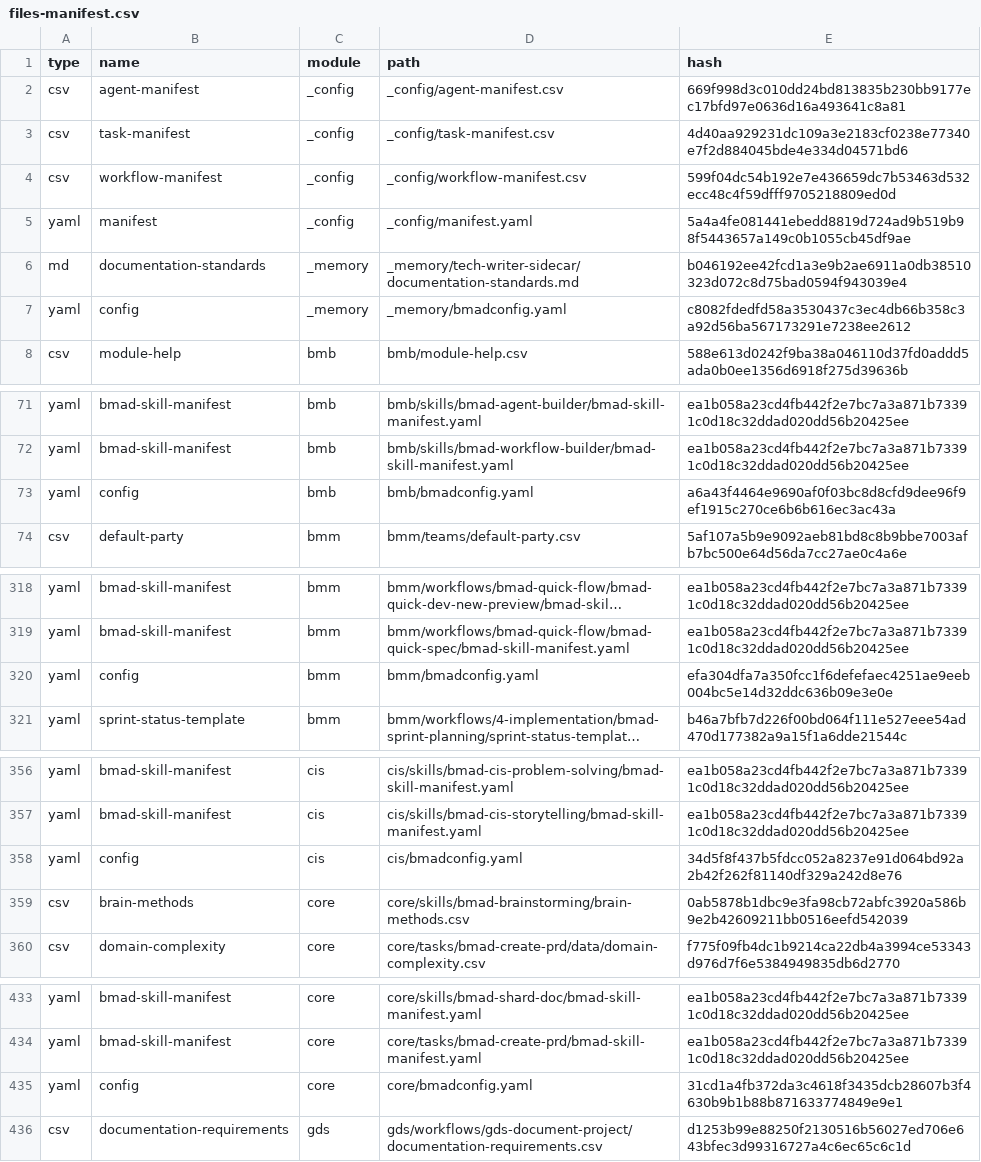
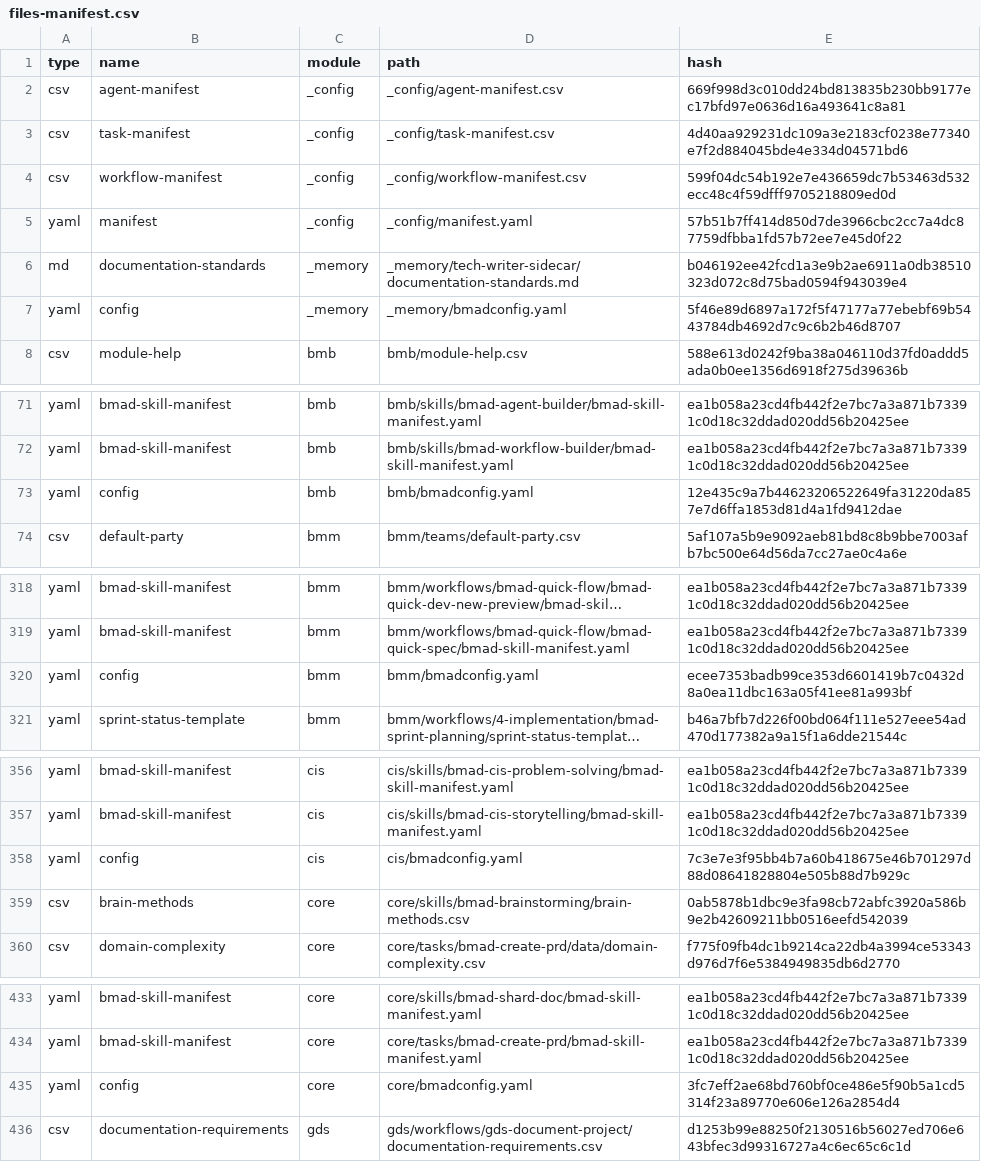
Before and after one commit to crisweber2600/Lens.Core.Src, a CSV file: _bmad/_config/files-manifest.csv, drawn as a sheet; only a part is shown, gaps mark what is left out; long unchanged cells end in …; the diff covers the shown part only; the diff names each change by its address in the sheet, - before the commit and + after, or states it on an @@ line.

```diff
--- a/_bmad/_config/files-manifest.csv
+++ b/_bmad/_config/files-manifest.csv
-E5 (hash): 5a4a4fe081441ebedd8819d724ad9b519b98f5443657a149c0b1055cb45df9ae
+E5 (hash): 57b51b7ff414d850d7de3966cbc2cc7a4dc87759dfbba1fd57b72ee7e45d0f22
-E7 (hash): c8082fdedfd58a3530437c3ec4db66b358c3a92d56ba567173291e7238ee2612
+E7 (hash): 5f46e89d6897a172f5f47177a77ebebf69b5443784db4692d7c9c6b2b46d8707
-E73 (hash): a6a43f4464e9690af0f03bc8d8cfd9dee96f9ef1915c270ce6b6b616ec3ac43a
+E73 (hash): 12e435c9a7b44623206522649fa31220da857e7d6ffa1853d81d4a1fd9412dae
-E320 (hash): efa304dfa7a350fcc1f6defefaec4251ae9eeb004bc5e14d32ddc636b09e3e0e
+E320 (hash): ecee7353badb99ce353d6601419b7c0432d8a0ea11dbc163a05f41ee81a993bf
-E358 (hash): 34d5f8f437b5fdcc052a8237e91d064bd92a2b42f262f81140df329a242d8e76
+E358 (hash): 7c3e7e3f95bb4b7a60b418675e46b701297d88d08641828804e505b88d7b929c
-E435 (hash): 31cd1a4fb372da3c4618f3435dcb28607b3f4630b9b1b88b871633774849e9e1
+E435 (hash): 3fc7eff2ae68bd760bf0ce486e5f90b5a1cd5314f23a89770e606e126a2854d4
```
Also changed, not shown: 2 edited cells elsewhere in this file, 20 other files.
